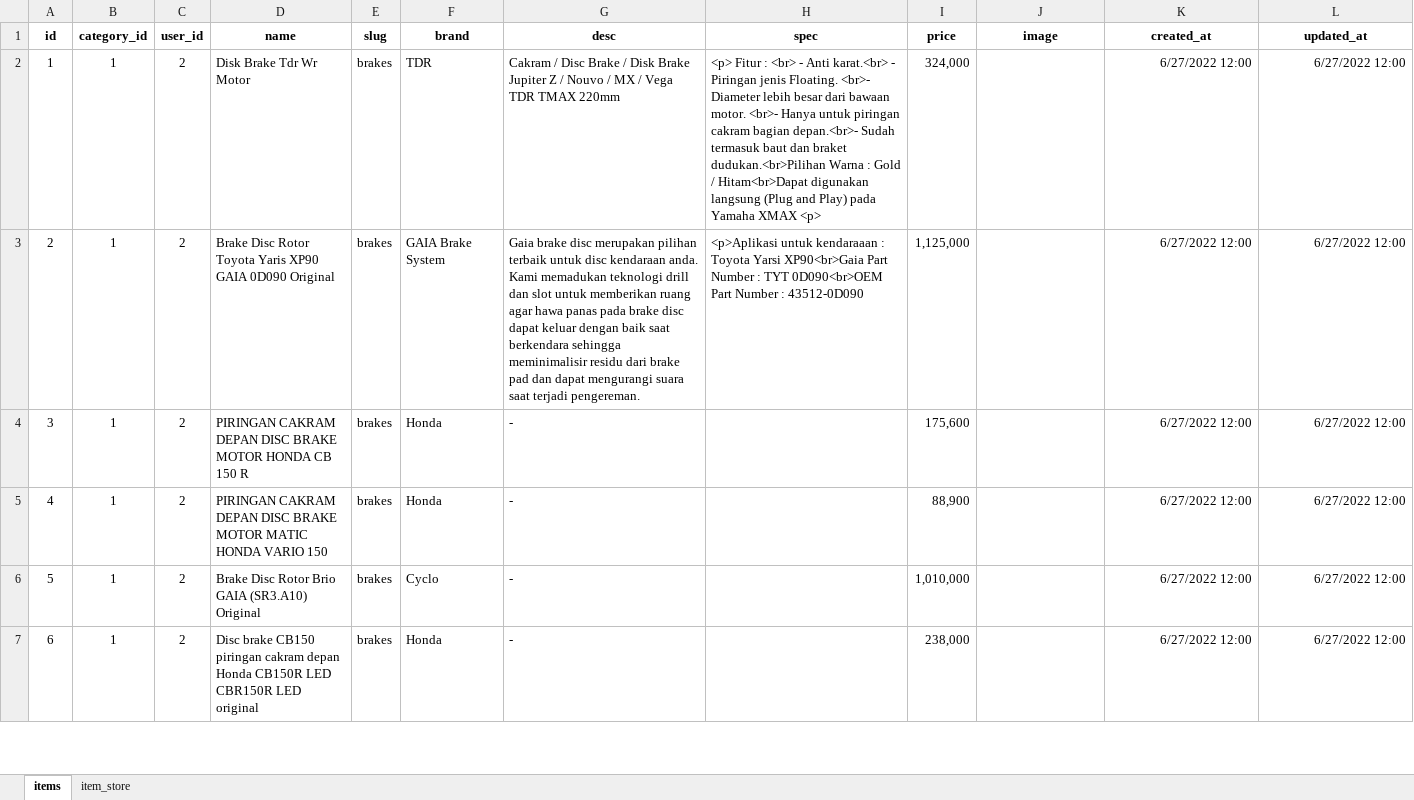
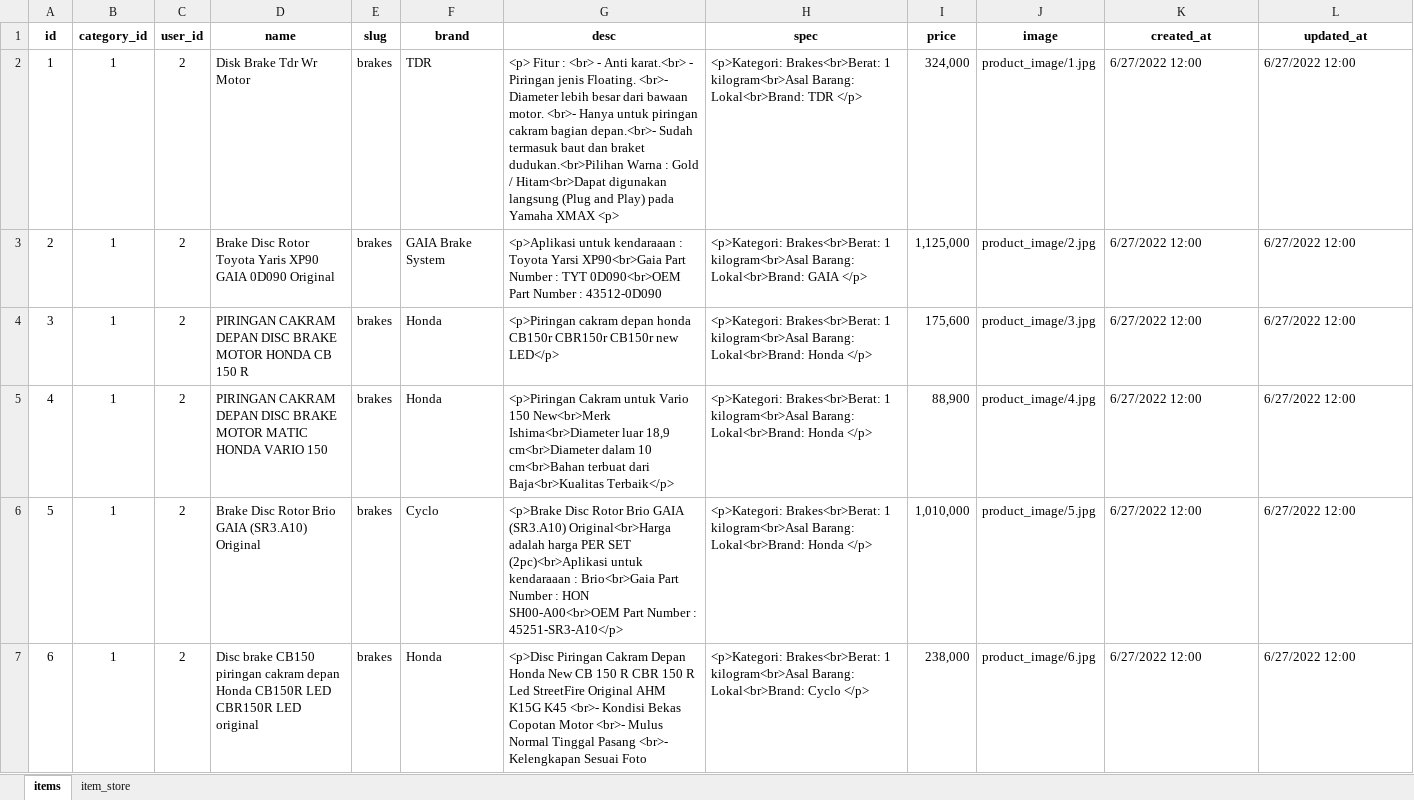
Before and after one commit to Rifqio/Bengkel-Project, an Excel workbook: database/seeders/Produk Bengkel (1).xlsx, sheet items, drawn as a sheet; only a part is shown; values as stored, in another font and other column widths than the file's, no borders; the diff covers the shown part only; the diff names each change by its address in the sheet, - before the commit and + after, or states it on an @@ line.

```diff
--- a/database/seeders/Produk Bengkel (1).xlsx (sheet items)
+++ b/database/seeders/Produk Bengkel (1).xlsx (sheet items)
-G2 (desc): Cakram / Disc Brake / Disk Brake Jupiter Z / Nouvo / MX / Vega TDR TMAX 220mm
+G2 (desc): <p> Fitur : <br> - Anti karat.<br> - Piringan jenis Floating. <br>- Diameter lebih besar dari bawaan motor. <br>- Hanya untuk piringan cakram bagian depan.<br>- Sudah termasuk baut dan braket dudukan.<br>Pilihan Warna : Gold / Hitam<br>Dapat digunakan langsung (Plug and Play) pada Yamaha XMAX <p>
-H2 (spec): <p> Fitur : <br> - Anti karat.<br> - Piringan jenis Floating. <br>- Diameter lebih besar dari bawaan motor. <br>- Hanya untuk piringan cakram bagian depan.<br>- Sudah termasuk baut dan braket dudukan.<br>Pilihan Warna : Gold / Hitam<br>Dapat digunakan langsung (Plug and Play) pada Yamaha XMAX <p>
+H2 (spec): <p>Kategori: Brakes<br>Berat: 1 kilogram<br>Asal Barang: Lokal<br>Brand: TDR </p>
-J2 (image): (empty)
+J2 (image): product_image/1.jpg
-K2:L7 alignment: right
+K2:L7 alignment: left
-G3 (desc): Gaia brake disc merupakan pilihan terbaik untuk disc kendaraan anda. Kami memadukan teknologi drill dan slot untuk memberikan ruang agar hawa panas pada brake disc dapat keluar dengan baik saat berkendara sehingga meminimalisir residu dari brake pad dan dapat mengurangi suara saat terjadi pengereman.
+G3 (desc): <p>Aplikasi untuk kendaraaan : Toyota Yarsi XP90<br>Gaia Part Number : TYT 0D090<br>OEM Part Number : 43512-0D090
-H3 (spec): <p>Aplikasi untuk kendaraaan : Toyota Yarsi XP90<br>Gaia Part Number : TYT 0D090<br>OEM Part Number : 43512-0D090
+H3 (spec): <p>Kategori: Brakes<br>Berat: 1 kilogram<br>Asal Barang: Lokal<br>Brand: GAIA </p>
-J3 (image): (empty)
+J3 (image): product_image/2.jpg
-G4 (desc): -
+G4 (desc): <p>Piringan cakram depan honda CB150r CBR150r CB150r new LED</p>
-H4:H6 (spec): (empty)
+H4:H6 (spec): <p>Kategori: Brakes<br>Berat: 1 kilogram<br>Asal Barang: Lokal<br>Brand: Honda </p>
-J4 (image): (empty)
+J4 (image): product_image/3.jpg
-G5 (desc): -
+G5 (desc): <p>Piringan Cakram untuk Vario 150 New<br>Merk Ishima<br>Diameter luar 18,9 cm<br>Diameter dalam 10 cm<br>Bahan terbuat dari Baja<br>Kualitas Terbaik</p>
-J5 (image): (empty)
+J5 (image): product_image/4.jpg
-G6 (desc): -
+G6 (desc): <p>Brake Disc Rotor Brio GAIA (SR3.A10) Original<br>Harga adalah harga PER SET (2pc)<br>Aplikasi untuk kendaraaan : Brio<br>Gaia Part Number : HON SH00-A00<br>OEM Part Number : 45251-SR3-A10</p>
-J6 (image): (empty)
+J6 (image): product_image/5.jpg
-G7 (desc): -
+G7 (desc): <p>Disc Piringan Cakram Depan Honda New CB 150 R CBR 150 R Led StreetFire Original AHM K15G K45 <br>- Kondisi Bekas Copotan Motor <br>- Mulus Normal Tinggal Pasang <br>- Kelengkapan Sesuai Foto
-H7 (spec): (empty)
+H7 (spec): <p>Kategori: Brakes<br>Berat: 1 kilogram<br>Asal Barang: Lokal<br>Brand: Cyclo </p>
-J7 (image): (empty)
+J7 (image): product_image/6.jpg
```
Also changed, not shown: 126 edited cells and cell formats elsewhere in this sheet, 8 other files.
